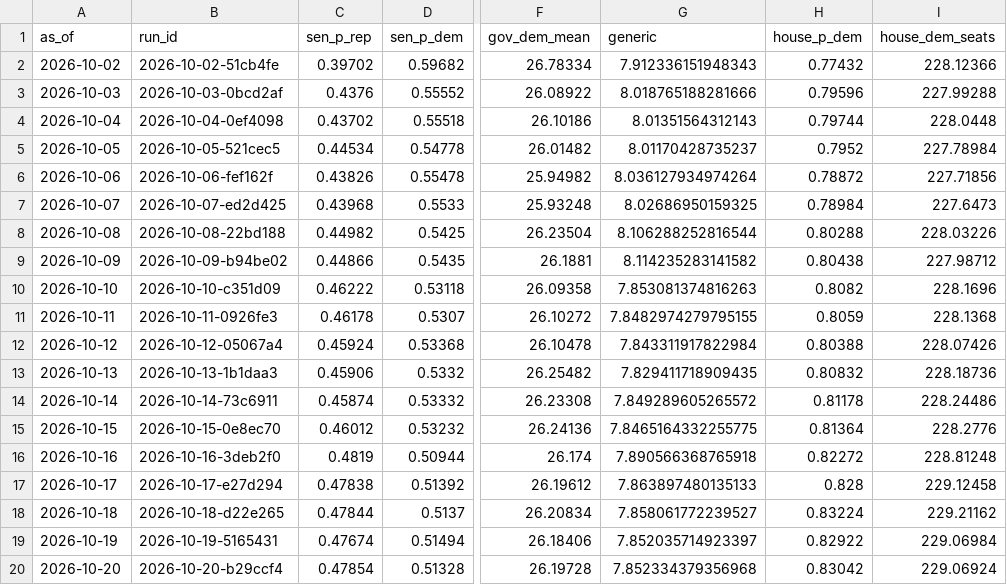
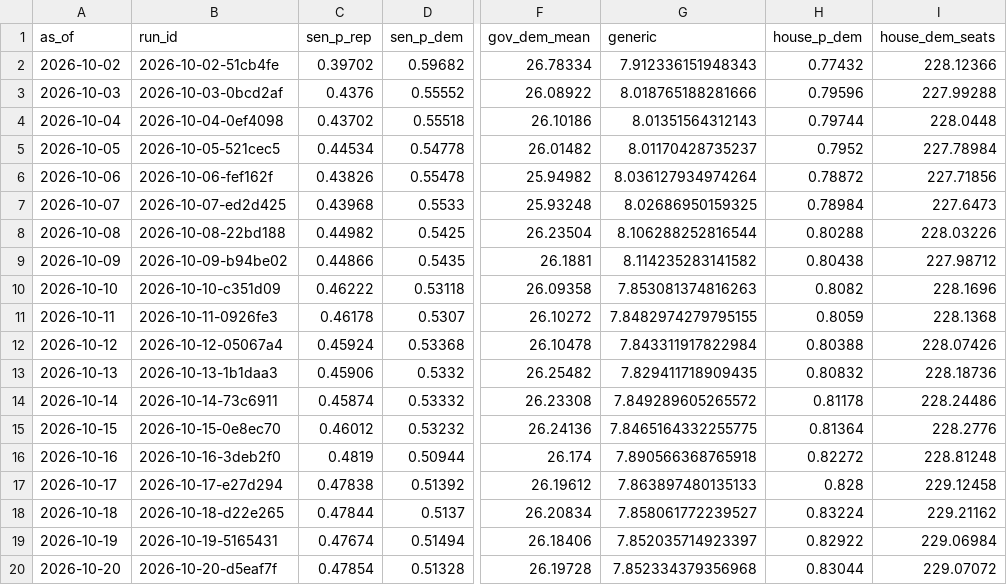
Before and after one commit to codywtripp-lgtm/election-forecast, a CSV file: data/forecasts/national_history.csv, drawn as a sheet; only a part is shown, gaps mark what is left out; the diff names each change by its address in the sheet, - before the commit and + after, or states it on an @@ line.

```diff
--- a/data/forecasts/national_history.csv
+++ b/data/forecasts/national_history.csv
-B20 (run_id): 2026-10-20-b29ccf4
+B20 (run_id): 2026-10-20-d5eaf7f
-H20 (house_p_dem): 0.83042
+H20 (house_p_dem): 0.83044
-I20 (house_dem_seats): 229.06924
+I20 (house_dem_seats): 229.07072
```
Also changed, not shown: 7 other files.
